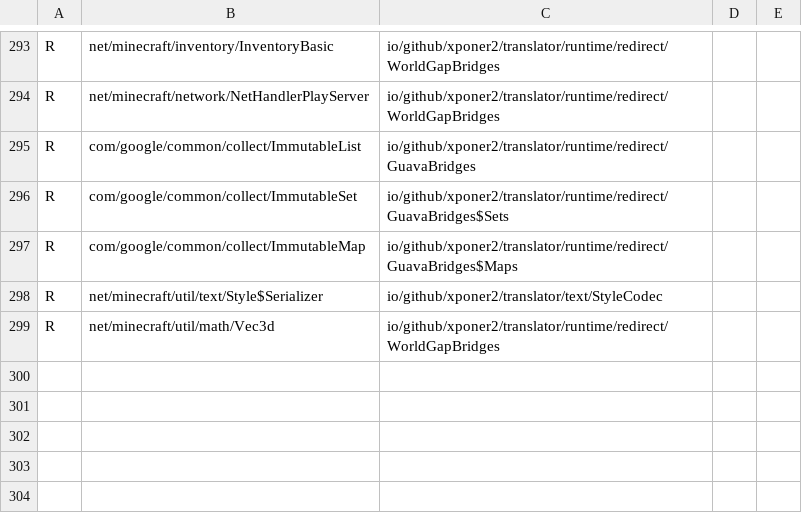
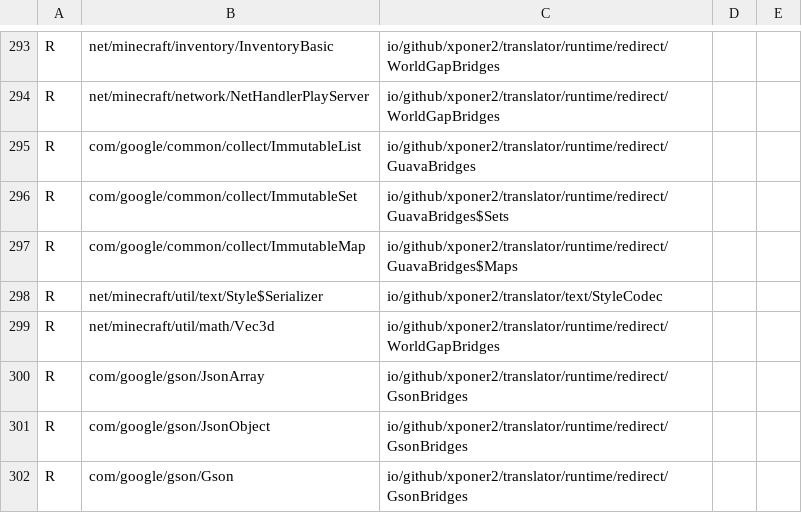
Before and after one commit to Xponer2/translator, a TSV file: src/main/resources/assets/translator/runtime/neoforge-1.21.1-redirects.tsv, drawn as a sheet; only a part is shown, gaps mark what is left out.

```diff
--- a/src/main/resources/assets/translator/runtime/neoforge-1.21.1-redirects.tsv
+++ b/src/main/resources/assets/translator/runtime/neoforge-1.21.1-redirects.tsv
@@ -299 +299,4 @@ R	net/minecraft/util/text/Style$Serializer	io/github/xponer2/translator/text/Sty
 R	net/minecraft/util/math/Vec3d	io/github/xponer2/translator/runtime/redirect/WorldGapBridges
+R	com/google/gson/JsonArray	io/github/xponer2/translator/runtime/redirect/GsonBridges
+R	com/google/gson/JsonObject	io/github/xponer2/translator/runtime/redirect/GsonBridges
+R	com/google/gson/Gson	io/github/xponer2/translator/runtime/redirect/GsonBridges
```
Also changed, not shown: 2 other files.
